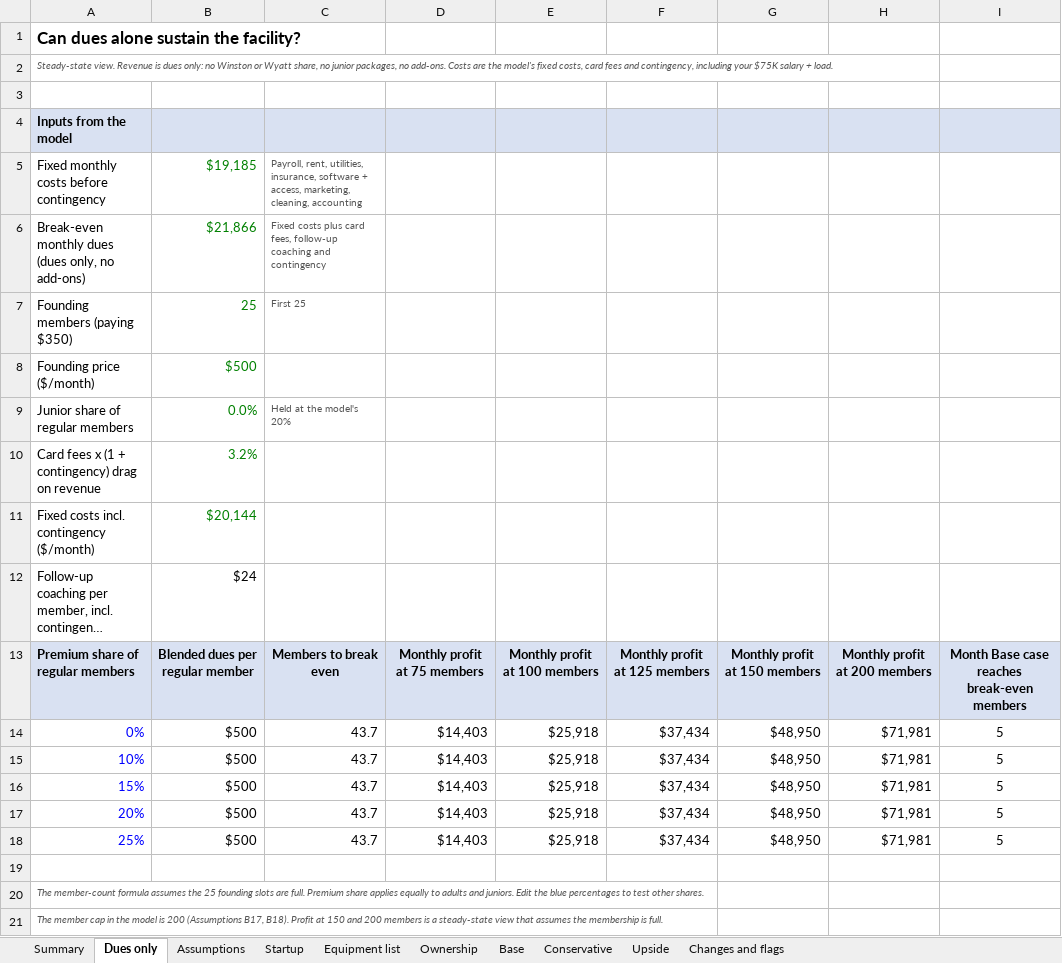
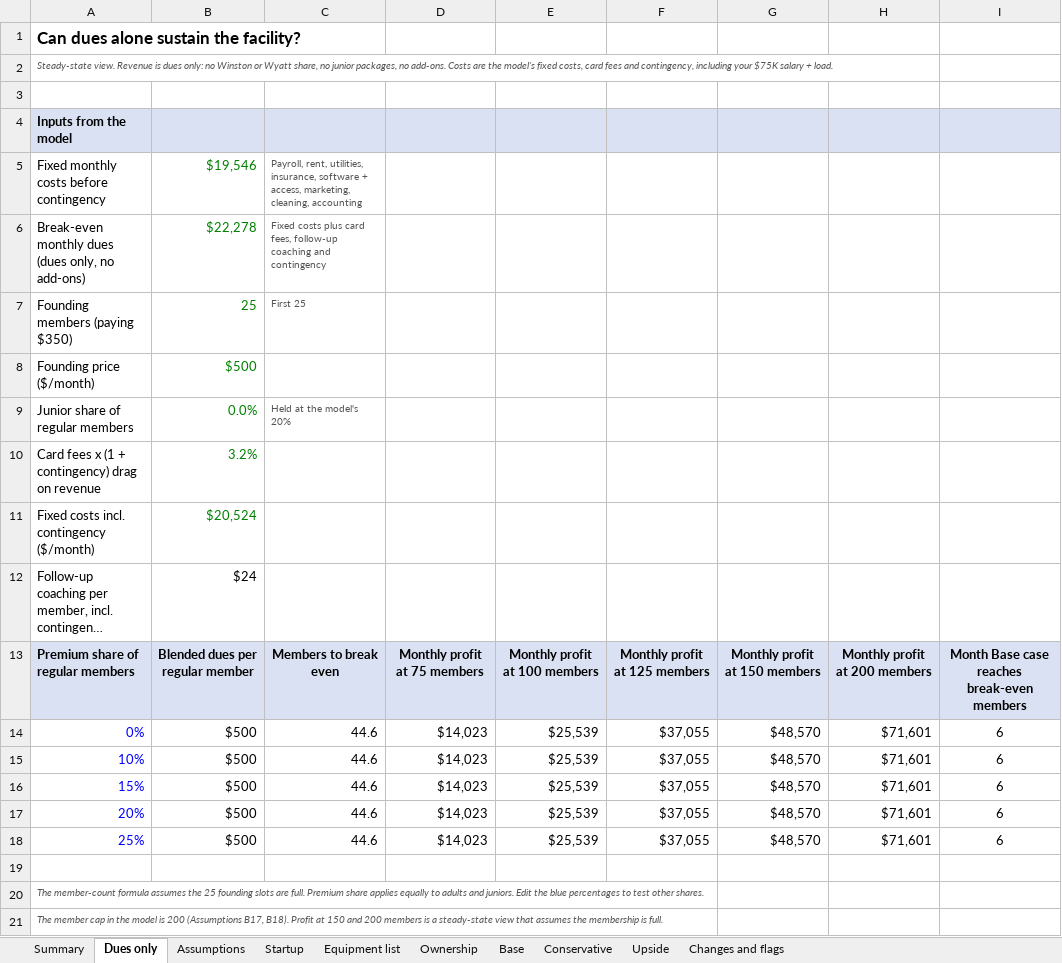
Before and after one commit to atprxsportsmed-web/18-investor-os, an Excel workbook: model/stage1.xlsx, sheet Dues only, drawn as a sheet; long unchanged cells end in …; values as stored, in another font and other column widths than the file's, no borders; the diff names each change by its address in the sheet, - before the commit and + after, or states it on an @@ line.

```diff
--- a/model/stage1.xlsx (sheet Dues only)
+++ b/model/stage1.xlsx (sheet Dues only)
-B5: $19,185
+B5: $19,546
-B6: $21,866
+B6: $22,278
-B11: $20,144
+B11: $20,524
-C14:C18: 43.7
+C14:C18: 44.6
-D14:D18: $14,403
+D14:D18: $14,023
-E14:E18: $25,918
+E14:E18: $25,539
-F14:F18: $37,434
+F14:F18: $37,055
-G14:G18: $48,950
+G14:G18: $48,570
-H14:H18: $71,981
+H14:H18: $71,601
-I14:I18: 5
+I14:I18: 6
```
Also changed, not shown: sheet Base, sheet Upside, sheet Conservative, sheet Ownership, sheet Summary, sheet Startup, 3 more sheets, model/output/18_Golf_Performance_Club_Financial_Model.xlsx, 10 other files.
